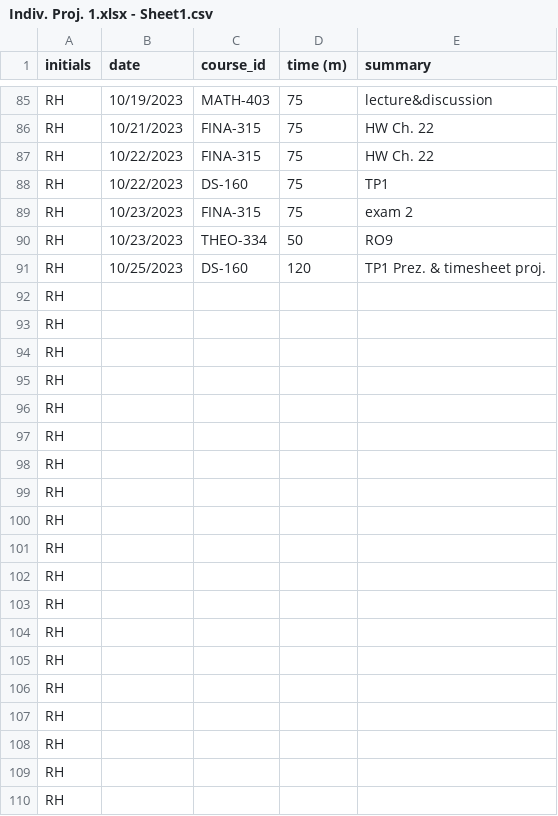
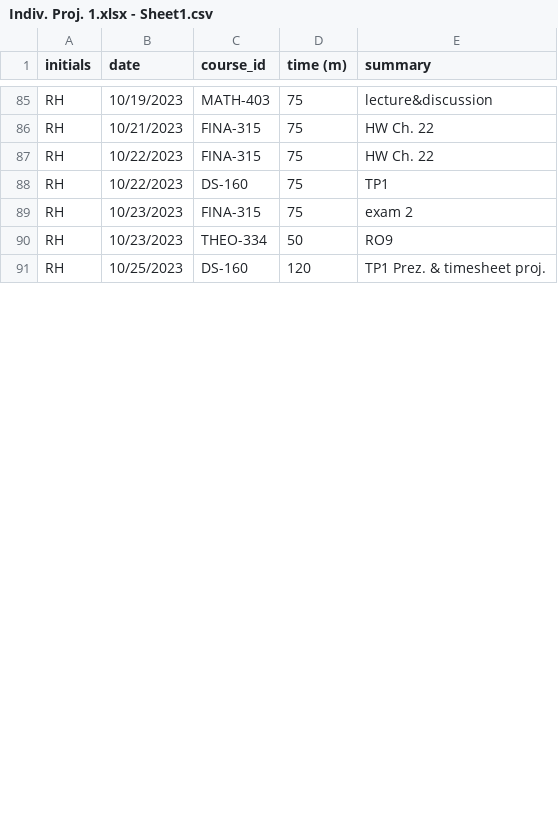
Before and after one commit to Iingxaki/RH_Timesheet_Project, a CSV file: Indiv. Proj. 1.xlsx - Sheet1.csv, drawn as a sheet; only a part is shown, gaps mark what is left out; removed rows and columns are numbered as before the commit, all else as after; the diff covers the shown part only; the diff names each change by its address in the sheet, - before the commit and + after, or states it on an @@ line.

Commit message:
Week 10

```diff
--- a/Indiv. Proj. 1.xlsx - Sheet1.csv
+++ b/Indiv. Proj. 1.xlsx - Sheet1.csv
-row 92: RH
-row 93: RH
-row 94: RH
-row 95: RH
-row 96: RH
-row 97: RH
-row 98: RH
-row 99: RH
-row 100: RH
-row 101: RH
-row 102: RH
-row 103: RH
-row 104: RH
-row 105: RH
-row 106: RH
-row 107: RH
-row 108: RH
-row 109: RH
-row 110: RH
```
Also changed, not shown: 27 added rows and 8 removed rows elsewhere in this file.
